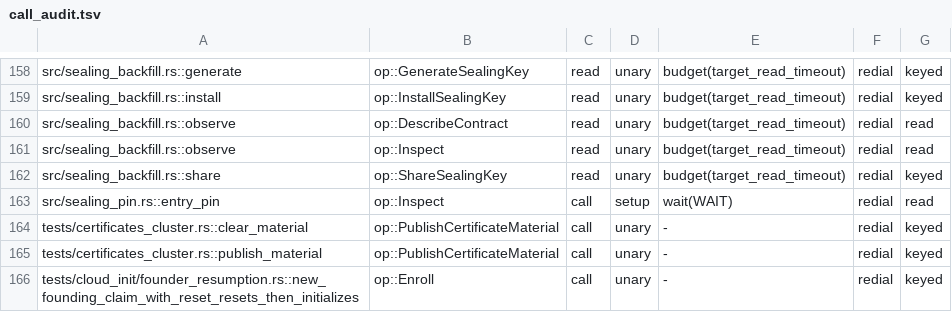
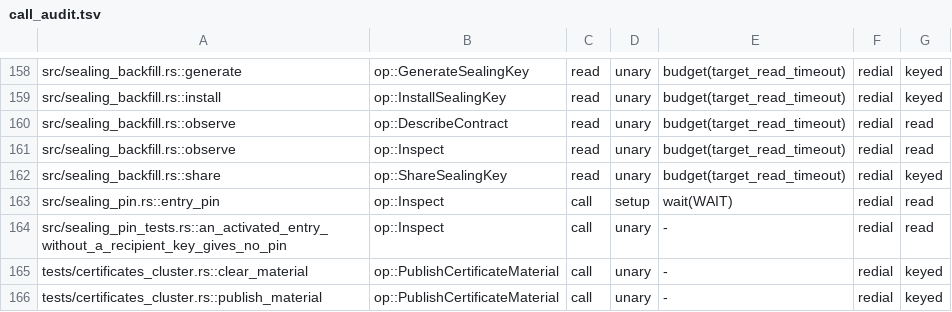
Before and after one commit to getployz/ployz, a TSV file: core/crates/ployz/src/cluster/call_audit.tsv, drawn as a sheet; only a part is shown, gaps mark what is left out; the shorter side is filled out with more unchanged rows; the diff names each change by its address in the sheet, - before the commit and + after, or states it on an @@ line.

Commit message:
Register the activated-entry test's Inspect in the call audit

```diff
--- a/core/crates/ployz/src/cluster/call_audit.tsv
+++ b/core/crates/ployz/src/cluster/call_audit.tsv
+row 164: src/sealing_pin_tests.rs::an_activated_entry_without_a_recipient_key_gives_no_pin | op::Inspect | call | unary | - | redial | read
```
